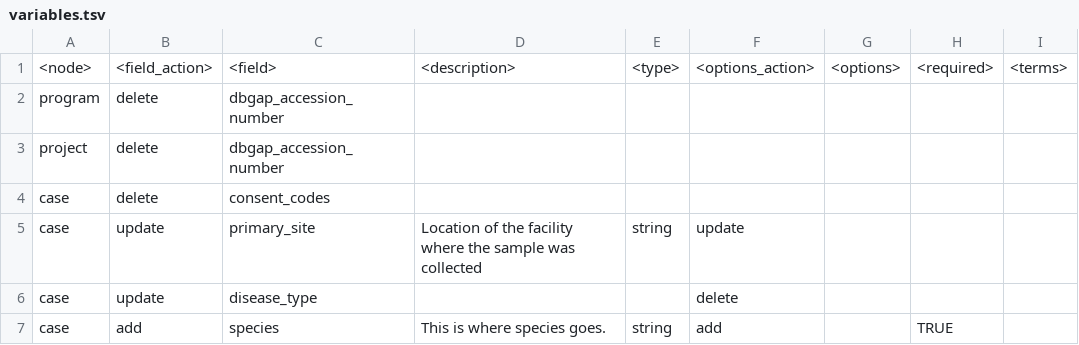
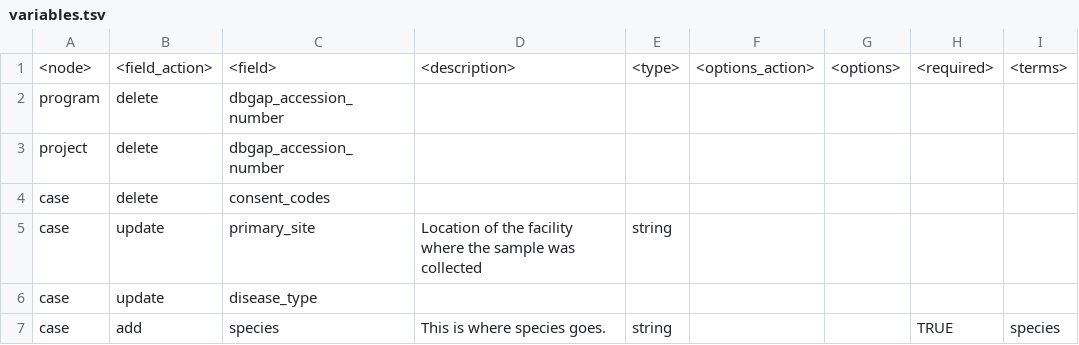
Before and after one commit to naultran/tdc-test, a TSV file: modify/variables.tsv, drawn as a sheet.

```diff
--- a/modify/variables.tsv
+++ b/modify/variables.tsv
@@ -4,4 +4,4 @@ project	delete	dbgap_accession_number
 case	delete	consent_codes						
-case	update	primary_site	Location of the facility where the sample was collected	string	update			
-case	update	disease_type			delete			
-case	add	species	This is where species goes.	string	add		TRUE	
+case	update	primary_site	Location of the facility where the sample was collected	string				
+case	update	disease_type						
+case	add	species	This is where species goes.	string			TRUE	species
```
Also changed, not shown: 2 other files.
